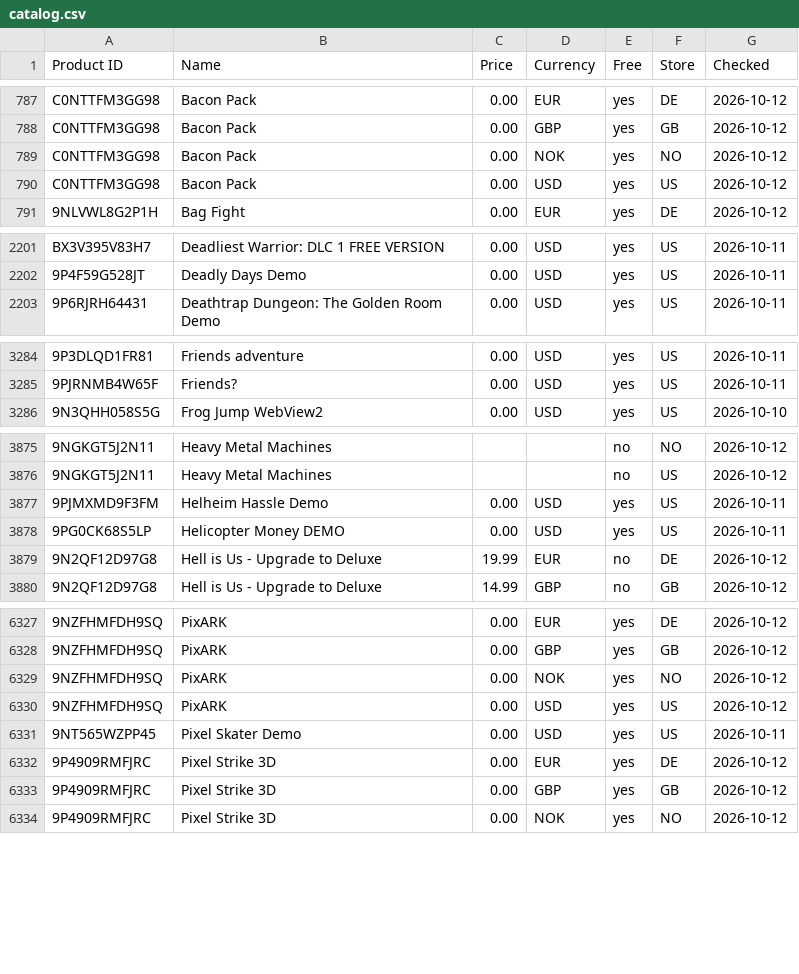
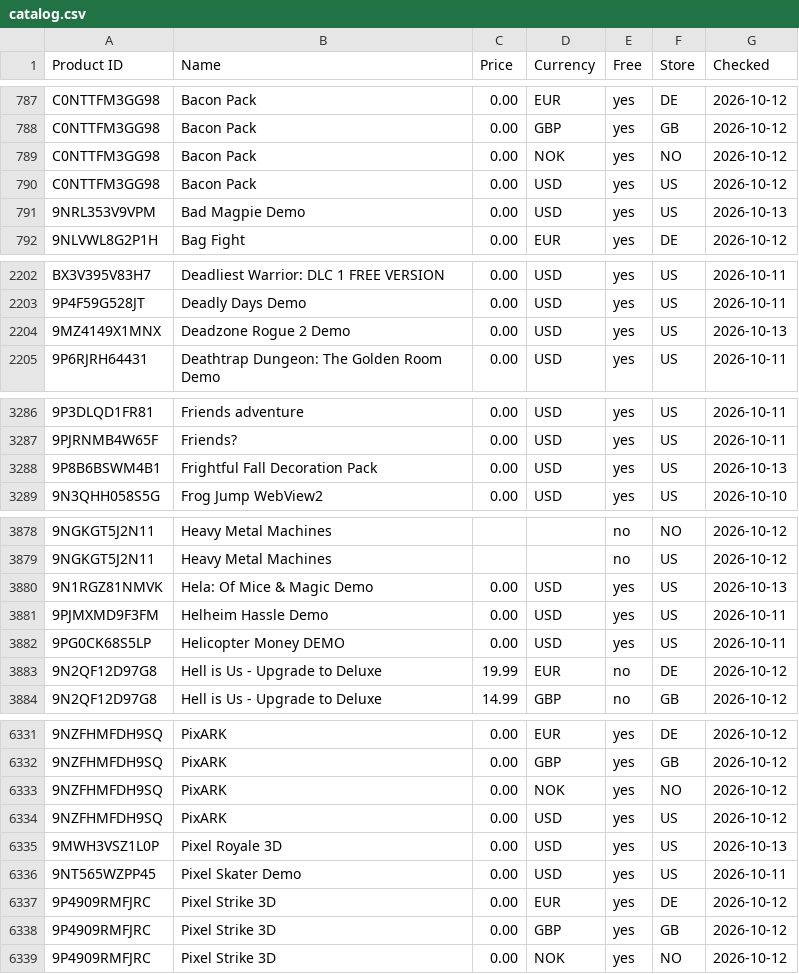
Before and after one commit to Carmine134/xbox-freebies-links, a CSV file: catalog.csv, drawn as a sheet; only a part is shown, gaps mark what is left out; the diff covers the shown part only; the diff names each change by its address in the sheet, - before the commit and + after, or states it on an @@ line.

```diff
--- a/catalog.csv
+++ b/catalog.csv
+row 791: 9NRL353V9VPM | Bad Magpie Demo | 0.00 | USD | yes | US | 2026-10-13
+row 2204: 9MZ4149X1MNX | Deadzone Rogue 2 Demo | 0.00 | USD | yes | US | 2026-10-13
+row 3288: 9P8B6BSWM4B1 | Frightful Fall Decoration Pack | 0.00 | USD | yes | US | 2026-10-13
+row 3880: 9N1RGZ81NMVK | Hela: Of Mice & Magic Demo | 0.00 | USD | yes | US | 2026-10-13
+row 6335: 9MWH3VSZ1L0P | Pixel Royale 3D | 0.00 | USD | yes | US | 2026-10-13
```
Also changed, not shown: 46 edited cells elsewhere in this file.
